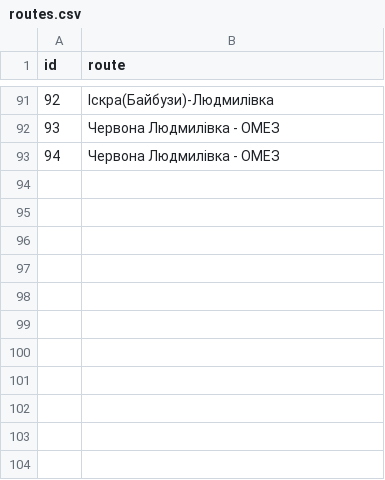
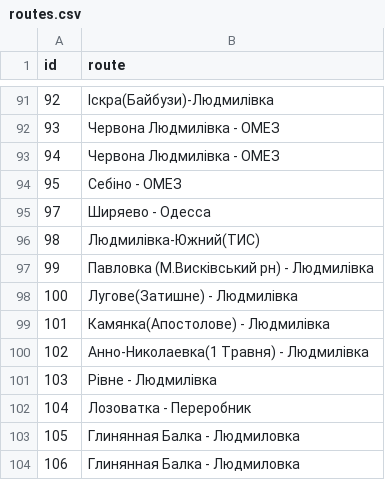
Before and after one commit to apolieshchuk/logist-report, a CSV file: files/sql/backup/routes.csv, drawn as a sheet; only a part is shown, gaps mark what is left out.

```diff
--- a/files/sql/backup/routes.csv
+++ b/files/sql/backup/routes.csv
@@ -93 +93,12 @@ id,route
 94,Червона Людмилівка - ОМЕЗ
+95,Себіно - ОМЕЗ
+97,Ширяево - Одесса
+98,Людмилівка-Южний(ТИС)
+99,Павловка (М.Висківський рн) - Людмилівка
+100,Лугове(Затишне) - Людмилівка
+101,Камянка(Апостолове) - Людмилівка
+102,Анно-Николаевка(1 Травня) - Людмилівка
+103,Рівне - Людмилівка
+104,Лозоватка - Переробник
+105,Глинянная Балка - Людмиловка
+106,Глинянная Балка - Людмиловка
```
Also changed, not shown: files/sql/backup/auto.csv, 14 other files.
